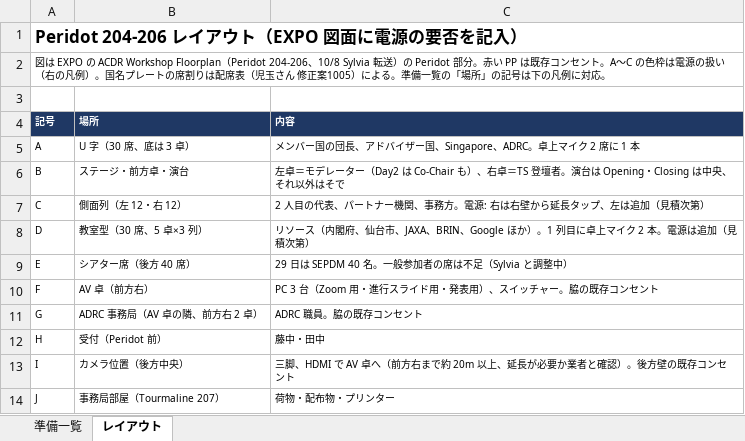
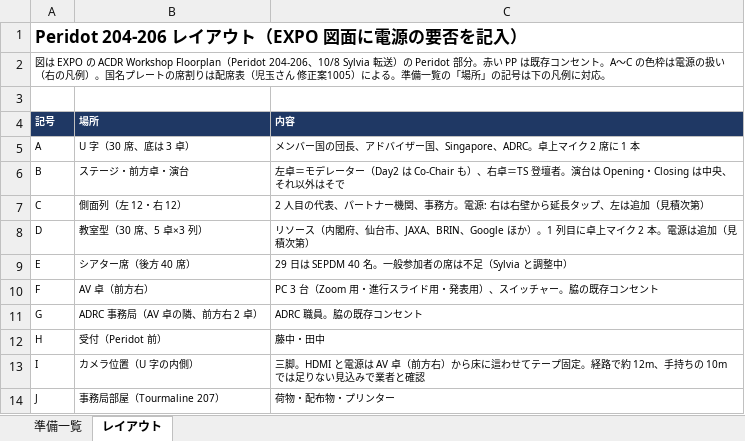
Before and after one commit to kochobi-max/whatsmap, an Excel workbook: reports/acdr2026_staff_deployment/ACDR2026_会場準備一覧_案1008.xlsx, sheet レイアウト, drawn as a sheet; values as stored, in another font and other column widths than the file's, no borders; charts and pictures not drawn; the diff names each change by its address in the sheet, - before the commit and + after, or states it on an @@ line.

```diff
--- a/reports/acdr2026_staff_deployment/ACDR2026_会場準備一覧_案1008.xlsx (sheet レイアウト)
+++ b/reports/acdr2026_staff_deployment/ACDR2026_会場準備一覧_案1008.xlsx (sheet レイアウト)
-B13 (場所): カメラ位置（後方中央）
+B13 (場所): カメラ位置（U 字の内側）
-C13 (内容): 三脚、HDMI で AV 卓へ（前方右まで約 20m 以上、延長が必要か業者と確認）。後方壁の既存コンセント
+C13 (内容): 三脚。HDMI と電源は AV 卓（前方右）から床に這わせてテープ固定。経路で約 12m、手持ちの 10m では足りない見込みで業者と確認
```
Also changed, not shown: sheet 準備一覧, charts or pictures, 2 other files.
